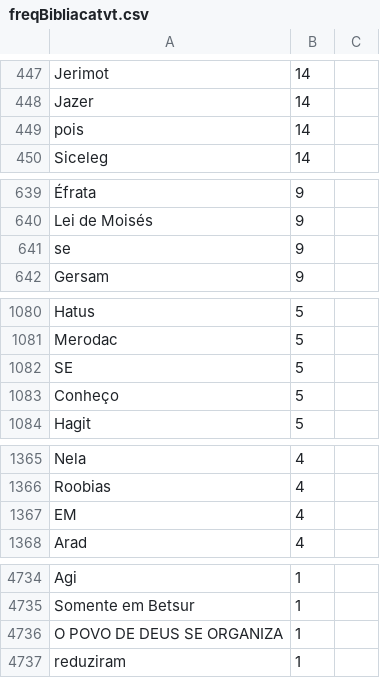
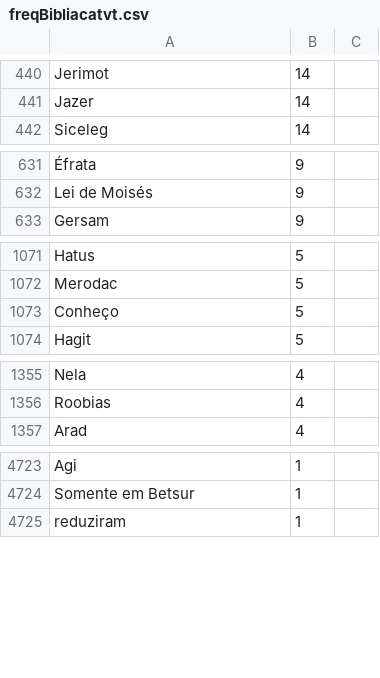
Before and after one commit to douglasbolis/PROG2, a CSV file: manipula_textos/atividades_arquivos/arqDestMan/freqBibliacatvt.csv, drawn as a sheet; only a part is shown, gaps mark what is left out; removed rows and columns are numbered as before the commit, all else as after; the diff covers the shown part only; the diff names each change by its address in the sheet, - before the commit and + after, or states it on an @@ line.

```diff
--- a/manipula_textos/atividades_arquivos/arqDestMan/freqBibliacatvt.csv
+++ b/manipula_textos/atividades_arquivos/arqDestMan/freqBibliacatvt.csv
-row 449: pois | 14
-row 641: se | 9
-row 1082: SE | 5
-row 1367: EM | 4
-row 4736: O POVO DE DEUS SE ORGANIZA | 1
```
Also changed, not shown: 7 removed rows, 1 moved row and 1 edited cell elsewhere in this file, 3 other files.
